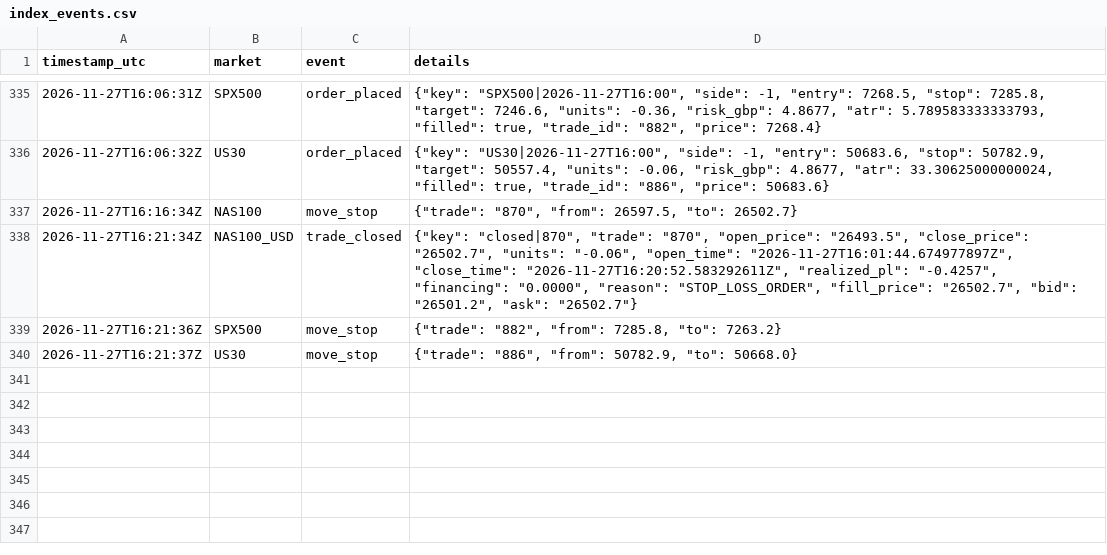
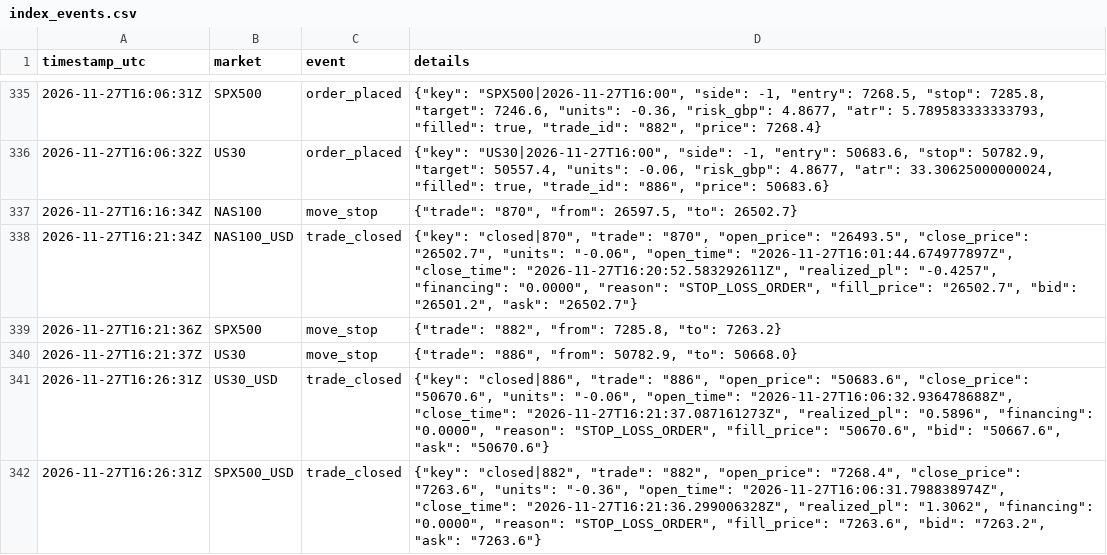
Before and after one commit to joemoney888/index, a CSV file: logs/index_events.csv, drawn as a sheet; only a part is shown, gaps mark what is left out; the diff names each change by its address in the sheet, - before the commit and + after, or states it on an @@ line.

Commit message:
index run 2026-11-27T16:26:33Z

```diff
--- a/logs/index_events.csv
+++ b/logs/index_events.csv
+row 341: 2026-11-27T16:26:31Z | US30_USD | trade_closed | {"key": "closed|886", "trade": "886", "open_price": "50683.6", "close_price": "50670.6", "units": "-0.06", "open_time": "2026-11-27T16:06:32.936478688Z", "close_time": "2026-11-27T16:21:37.087161273Z", "realized_pl": "0.5896", "financing": "0.0000", "reason": "STOP_LOSS_ORDER", "fill_price": "50670.6", "bid": "50667.6", "ask": "50670.6"}
+row 342: 2026-11-27T16:26:31Z | SPX500_USD | trade_closed | {"key": "closed|882", "trade": "882", "open_price": "7268.4", "close_price": "7263.6", "units": "-0.36", "open_time": "2026-11-27T16:06:31.798838974Z", "close_time": "2026-11-27T16:21:36.299006328Z", "realized_pl": "1.3062", "financing": "0.0000", "reason": "STOP_LOSS_ORDER", "fill_price": "7263.6", "bid": "7263.2", "ask": "7263.6"}
```
